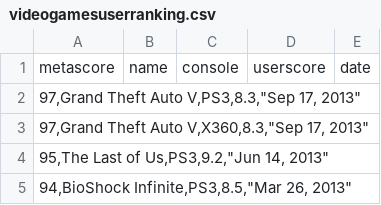
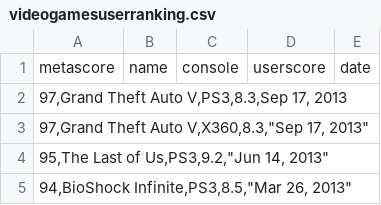
Before and after one commit to yassinhediger/Bigscale-Videogames, a CSV file: data/videogamesuserranking.csv, drawn as a sheet; only a part is shown.

Commit message:
Update videogamesuserranking.csv

```diff
--- a/data/videogamesuserranking.csv
+++ b/data/videogamesuserranking.csv
@@ -1,3 +1,3 @@
 metascore,name,console,userscore,date
-"97,Grand Theft Auto V,PS3,8.3,""Sep 17, 2013""",,,,
+"97,Grand Theft Auto V,PS3,8.3,Sep 17, 2013"
 "97,Grand Theft Auto V,X360,8.3,""Sep 17, 2013""",,,,
```
